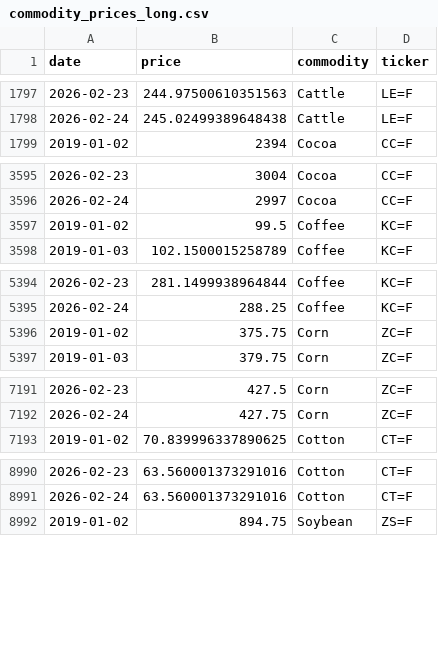
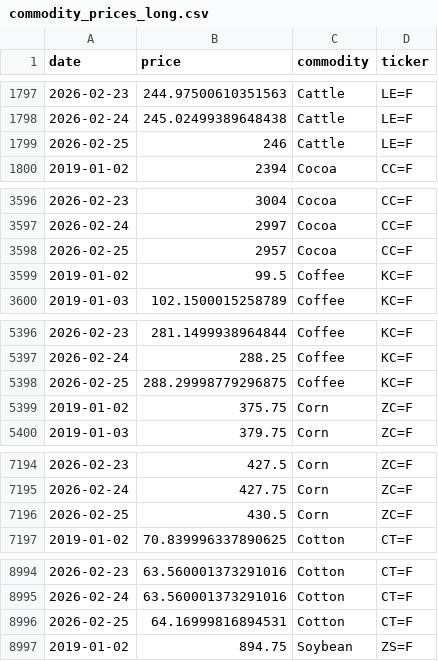
Before and after one commit to PAICEconometrics/site, a CSV file: data/commodity_prices_long.csv, drawn as a sheet; only a part is shown, gaps mark what is left out; the diff covers the shown part only.

Commit message:
data: daily commodity update 2026-02-26

```diff
--- a/data/commodity_prices_long.csv
+++ b/data/commodity_prices_long.csv
@@ -1798,2 +1798,3 @@ date,price,commodity,ticker
 2026-02-24,245.02499389648438,Cattle,LE=F
+2026-02-25,246,Cattle,LE=F
 2019-01-02,2394,Cocoa,CC=F
@@ -3596,2 +3597,3 @@ date,price,commodity,ticker
 2026-02-24,2997,Cocoa,CC=F
+2026-02-25,2957,Cocoa,CC=F
 2019-01-02,99.5,Coffee,KC=F
@@ -5395,2 +5397,3 @@ date,price,commodity,ticker
 2026-02-24,288.25,Coffee,KC=F
+2026-02-25,288.29998779296875,Coffee,KC=F
 2019-01-02,375.75,Corn,ZC=F
@@ -7192,2 +7195,3 @@ date,price,commodity,ticker
 2026-02-24,427.75,Corn,ZC=F
+2026-02-25,430.5,Corn,ZC=F
 2019-01-02,70.839996337890625,Cotton,CT=F
@@ -8991,2 +8995,3 @@ date,price,commodity,ticker
 2026-02-24,63.560001373291016,Cotton,CT=F
+2026-02-25,64.16999816894531,Cotton,CT=F
 2019-01-02,894.75,Soybean,ZS=F
```
Also changed, not shown: 3 added rows elsewhere in this file, data/commodity_prices.csv, data/commodity_returns.csv.
